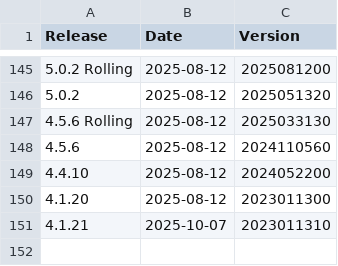
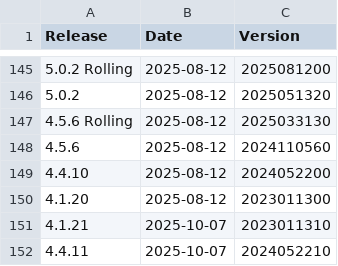
Before and after one commit to moodleworkplace/releases, a CSV file: releases.csv, drawn as a sheet; only a part is shown, gaps mark what is left out; the diff names each change by its address in the sheet, - before the commit and + after, or states it on an @@ line.

Commit message:
Added: 4.4.11,2025-10-07,2024052210

```diff
--- a/releases.csv
+++ b/releases.csv
+row 152: 4.4.11 | 2025-10-07 | 2024052210
```
